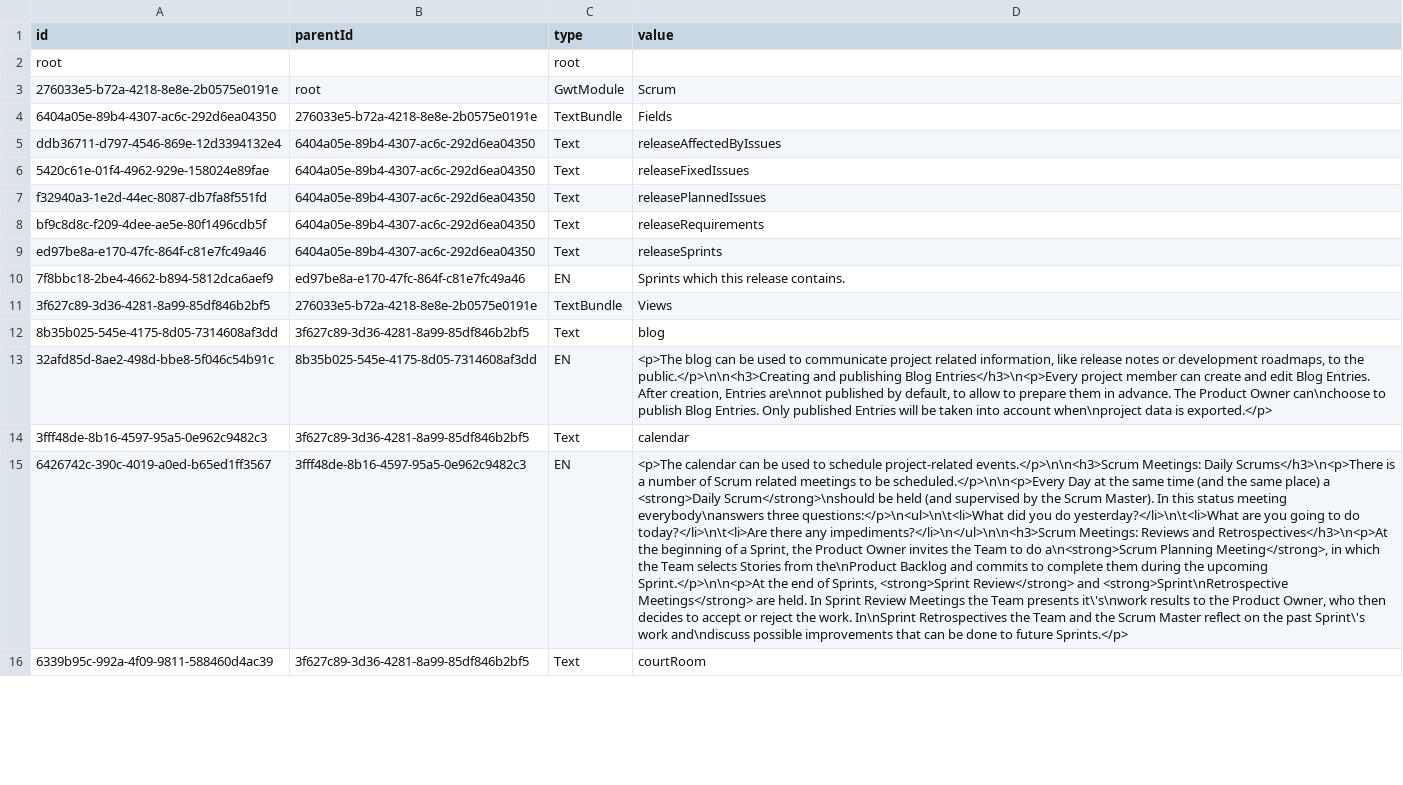
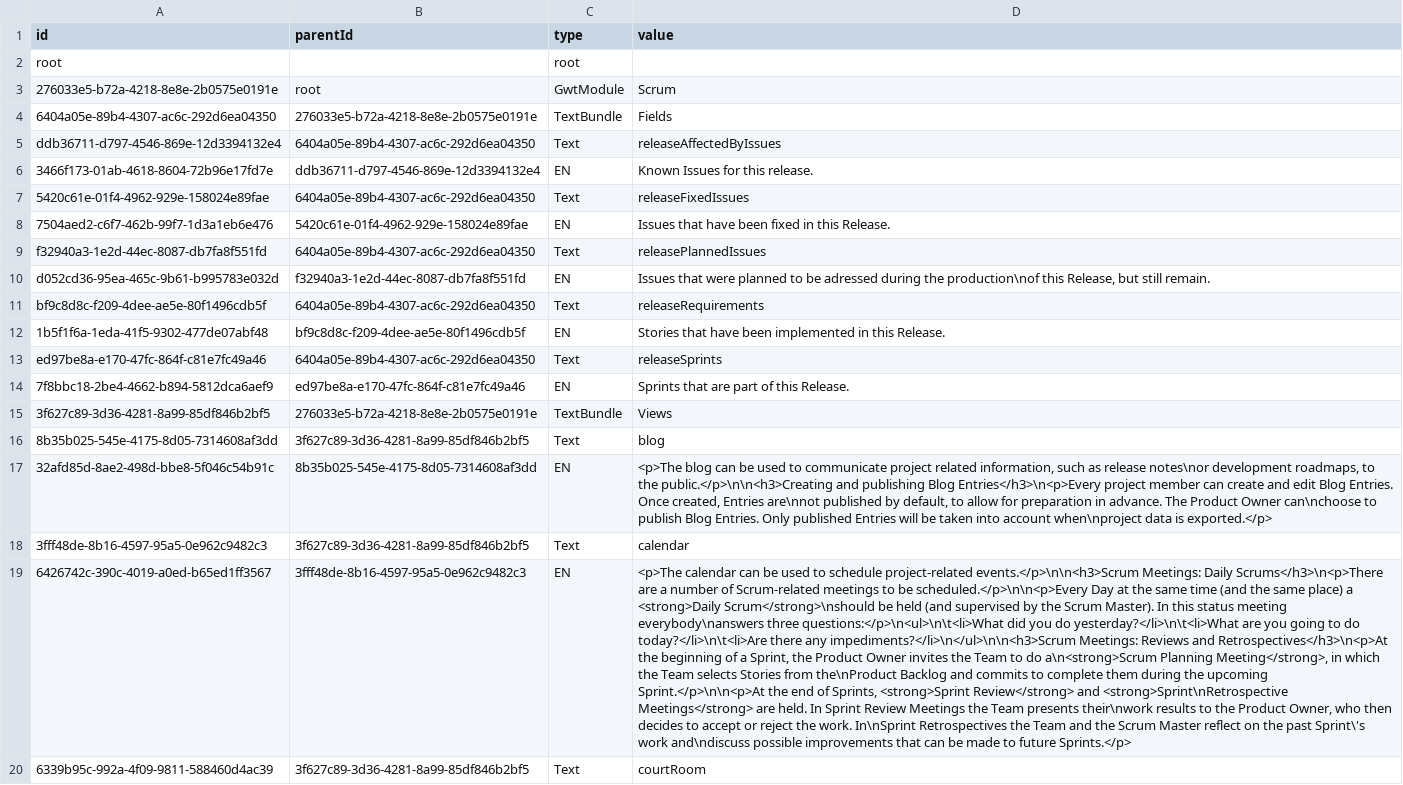
Before and after one commit to hogi/kunagi, a CSV file: src/model.csv, drawn as a sheet; only a part is shown; addresses are those after the commit; the diff covers the shown part only; the diff names each change by its address in the sheet, - before the commit and + after, or states it on an @@ line.

Commit message:
iss246: fixed errors in documentation (included native-speaker check)
git-svn-id: https://servisto.de/svn/share/trunk/scrum@4037 15bc23fa-3125-0410-a1f3-bdc40dbf1900

```diff
--- a/src/model.csv
+++ b/src/model.csv
+row 6: 3466f173-01ab-4618-8604-72b96e17fd7e | ddb36711-d797-4546-869e-12d3394132e4 | EN | Known Issues for this release.
+row 8: 7504aed2-c6f7-462b-99f7-1d3a1eb6e476 | 5420c61e-01f4-4962-929e-158024e89fae | EN | Issues that have been fixed in this Release.
+row 10: d052cd36-95ea-465c-9b61-b995783e032d | f32940a3-1e2d-44ec-8087-db7fa8f551fd | EN | Issues that were planned to be adressed during the production\nof this Release, but still remain.
+row 12: 1b5f1f6a-1eda-41f5-9302-477de07abf48 | bf9c8d8c-f209-4dee-ae5e-80f1496cdb5f | EN | Stories that have been implemented in this Release.
-D14 (value): Sprints which this release contains.
+D14 (value): Sprints that are part of this Release.
-D17 (value): …related information, like release notes or development roadmaps, to the public.</p>\n\n<h3>Creating and publishing Blog Entries</h3>\n<p>Every project member can create and edit Blog Entries. After creation, Entries are\nnot published by default, to allow to prepare them in advance.…
+D17 (value): …related information, such as release notes\nor development roadmaps, to the public.</p>\n\n<h3>Creating and publishing Blog Entries</h3>\n<p>Every project member can create and edit Blog Entries. Once created, Entries are\nnot published by default, to allow for preparation in advance.…
-D19 (value): …Daily Scrums</h3>\n<p>There is a number of Scrum related meetings to be scheduled.</p>\n\n<p>Every Day at the same time (and the same place) a <strong>Daily Scrum</strong>\nshould be held (and supervised by the Scrum Master). In this status meeting everybody\nanswers three questions:</p>\n<ul>\n\t<li>What did you do yesterday?</li>\n\t<li>What are you going to do today?</li>\n\t<li>Are there any impediments?</li>\n</ul>\n\n<h3>Scrum Meetings: Reviews and Retrospectives</h3>\n<p>At the beginning of a Sprint, the Product Owner invites the Team to do a\n<strong>Scrum Planning Meeting</strong>, in which the Team selects Stories from the\nProduct Backlog and commits to complete them during the upcoming Sprint.</p>\n\n<p>At the end of Sprints, <strong>Sprint Review</strong> and <strong>Sprint\nRetrospective Meetings</strong> are held. In Sprint Review Meetings the Team presents it\'s\nwork results to the Product Owner, who then decides to accept or reject the work. In\nSprint Retrospectives the Team and the Scrum Master reflect on the past Sprint\'s work and\ndiscuss possible improvements that can be done to future…
+D19 (value): …Daily Scrums</h3>\n<p>There are a number of Scrum-related meetings to be scheduled.</p>\n\n<p>Every Day at the same time (and the same place) a <strong>Daily Scrum</strong>\nshould be held (and supervised by the Scrum Master). In this status meeting everybody\nanswers three questions:</p>\n<ul>\n\t<li>What did you do yesterday?</li>\n\t<li>What are you going to do today?</li>\n\t<li>Are there any impediments?</li>\n</ul>\n\n<h3>Scrum Meetings: Reviews and Retrospectives</h3>\n<p>At the beginning of a Sprint, the Product Owner invites the Team to do a\n<strong>Scrum Planning Meeting</strong>, in which the Team selects Stories from the\nProduct Backlog and commits to complete them during the upcoming Sprint.</p>\n\n<p>At the end of Sprints, <strong>Sprint Review</strong> and <strong>Sprint\nRetrospective Meetings</strong> are held. In Sprint Review Meetings the Team presents their\nwork results to the Product Owner, who then decides to accept or reject the work. In\nSprint Retrospectives the Team and the Scrum Master reflect on the past Sprint\'s work and\ndiscuss possible improvements that can be made to future…
```
Also changed, not shown: 12 edited cells elsewhere in this file, 2 other files.
